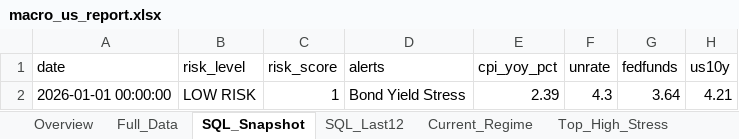
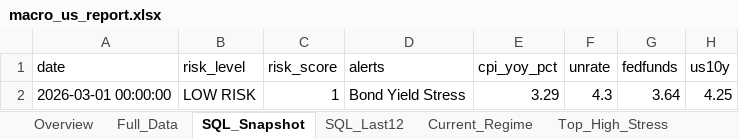
Before and after one commit to carozelli/macro-financial-risk-intelligence, an Excel workbook: reports/macro_us_report.xlsx, sheet SQL_Snapshot, drawn as a sheet; values as stored, in another font and other column widths than the file's, no borders; the diff names each change by its address in the sheet, - before the commit and + after, or states it on an @@ line.

```diff
--- a/reports/macro_us_report.xlsx (sheet SQL_Snapshot)
+++ b/reports/macro_us_report.xlsx (sheet SQL_Snapshot)
-A2 (date): 2026-01-01 00:00:00
+A2 (date): 2026-03-01 00:00:00
-E2 (cpi_yoy_pct): 2.39
+E2 (cpi_yoy_pct): 3.29
-H2 (us10y): 4.21
+H2 (us10y): 4.25
```
Also changed, not shown: sheet Top_Low_Stress, sheet Top_High_Stress, sheet Overview, sheet Full_Data, sheet SQL_Last12, sheet Current_Regime, 22 other files.
